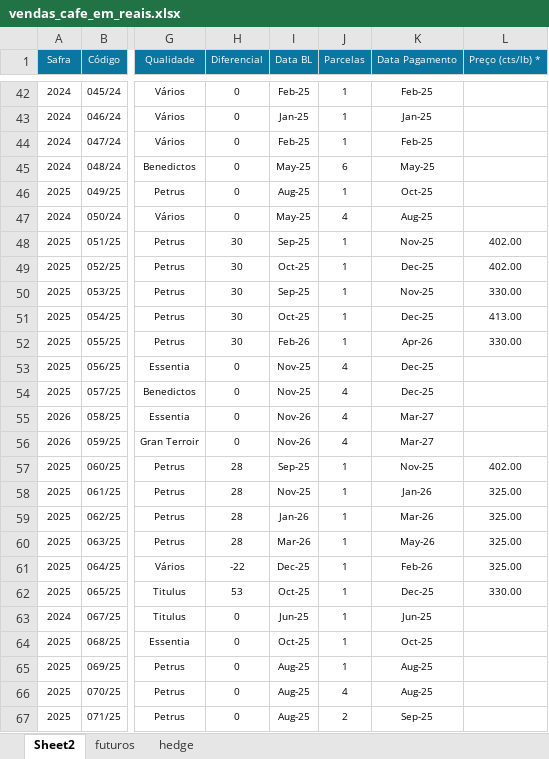
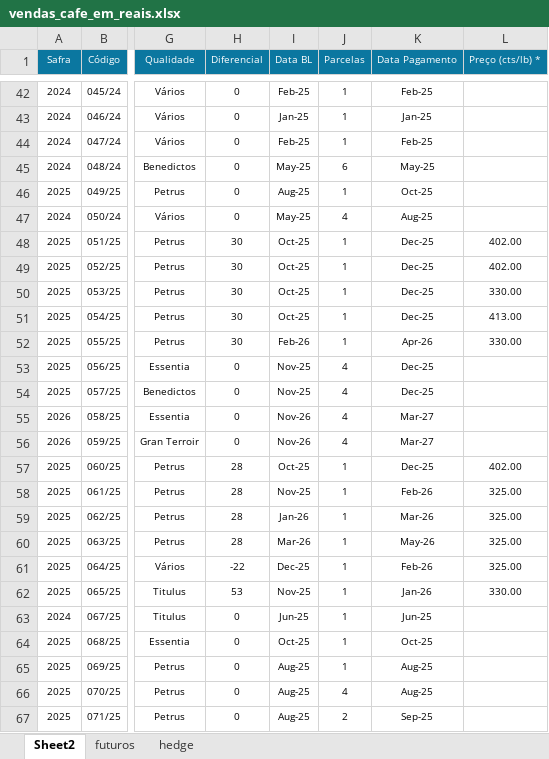
Before and after one commit to rotocastro/dashboard_cafe, an Excel workbook: vendas_cafe_em_reais.xlsx, sheet Sheet2, drawn as a sheet; only a part is shown, gaps mark what is left out; values as stored, in another font and other column widths than the file's, no borders; the diff names each change by its address in the sheet, - before the commit and + after, or states it on an @@ line.

Commit message:
Atualização 24/11

```diff
--- a/vendas_cafe_em_reais.xlsx (sheet Sheet2)
+++ b/vendas_cafe_em_reais.xlsx (sheet Sheet2)
-I48 (Data BL): Sep-25
+I48 (Data BL): Oct-25
-K48 (Data Pagamento): Nov-25
+K48 (Data Pagamento): Dec-25
-I50 (Data BL): Sep-25
+I50 (Data BL): Oct-25
-K50 (Data Pagamento): Nov-25
+K50 (Data Pagamento): Dec-25
-I57 (Data BL): Sep-25
+I57 (Data BL): Oct-25
-K57 (Data Pagamento): Nov-25
+K57 (Data Pagamento): Dec-25
-K58 (Data Pagamento): Jan-26
+K58 (Data Pagamento): Feb-26
-I62 (Data BL): Oct-25
+I62 (Data BL): Nov-25
-K62 (Data Pagamento): Dec-25
+K62 (Data Pagamento): Jan-26
```
